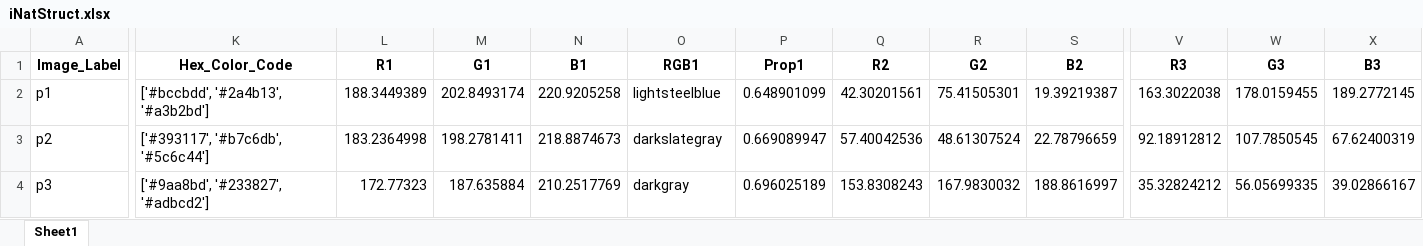
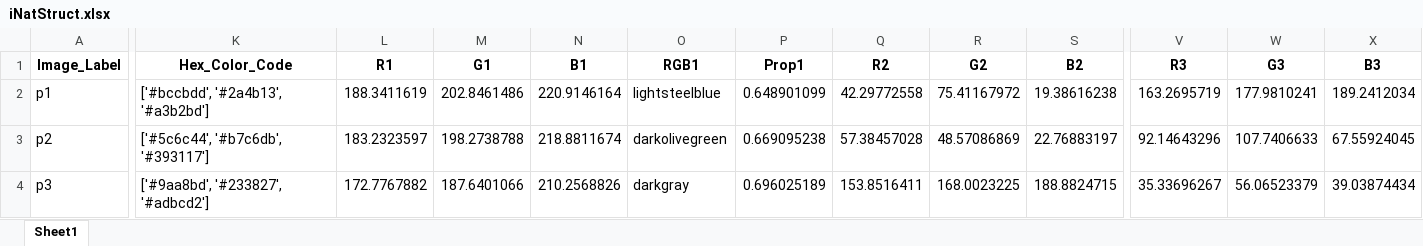
Before and after one commit to JiayueLin-CS/Quest_Project_2022, an Excel workbook: iNatStruct.xlsx, sheet Sheet1, drawn as a sheet; only a part is shown, gaps mark what is left out; values as stored, in another font and other column widths than the file's, no borders; the diff covers the shown part only; the diff names each change by its address in the sheet, - before the commit and + after, or states it on an @@ line.

Commit message:
update time observed at

```diff
--- a/iNatStruct.xlsx (sheet Sheet1)
+++ b/iNatStruct.xlsx (sheet Sheet1)
-L2 (R1): 188.3449389
+L2 (R1): 188.3411619
-M2 (G1): 202.8493174
+M2 (G1): 202.8461486
-N2 (B1): 220.9205258
+N2 (B1): 220.9146164
-Q2 (R2): 42.30201561
+Q2 (R2): 42.29772558
-R2 (G2): 75.41505301
+R2 (G2): 75.41167972
-S2 (B2): 19.39219387
+S2 (B2): 19.38616238
-V2 (R3): 163.3022038
+V2 (R3): 163.2695719
-W2 (G3): 178.0159455
+W2 (G3): 177.9810241
-X2 (B3): 189.2772145
+X2 (B3): 189.2412034
-K3 (Hex_Color_Code): ['#393117', '#b7c6db', '#5c6c44']
+K3 (Hex_Color_Code): ['#5c6c44', '#b7c6db', '#393117']
-L3 (R1): 183.2364998
+L3 (R1): 183.2323597
-M3 (G1): 198.2781411
+M3 (G1): 198.2738788
-N3 (B1): 218.8874673
+N3 (B1): 218.8811674
-O3 (RGB1): darkslategray
+O3 (RGB1): darkolivegreen
-P3 (Prop1): 0.669089947
+P3 (Prop1): 0.669095238
-Q3 (R2): 57.40042536
+Q3 (R2): 57.38457028
-R3 (G2): 48.61307524
+R3 (G2): 48.57086869
-S3 (B2): 22.78796659
+S3 (B2): 22.76883197
-V3 (R3): 92.18912812
+V3 (R3): 92.14643296
-W3 (G3): 107.7850545
+W3 (G3): 107.7406633
-X3 (B3): 67.62400319
+X3 (B3): 67.55924045
-L4 (R1): 172.77323
+L4 (R1): 172.7767882
-M4 (G1): 187.635884
+M4 (G1): 187.6401066
-N4 (B1): 210.2517769
+N4 (B1): 210.2568826
-Q4 (R2): 153.8308243
+Q4 (R2): 153.8516411
-R4 (G2): 167.9830032
+R4 (G2): 168.0023225
-S4 (B2): 188.8616997
+S4 (B2): 188.8824715
-V4 (R3): 35.32824212
+V4 (R3): 35.33696267
-W4 (G3): 56.05699335
+W4 (G3): 56.06523379
-X4 (B3): 39.02866167
+X4 (B3): 39.03874434
```
Also changed, not shown: 1 added row and 96 edited cells elsewhere in this sheet, 2 other files.
